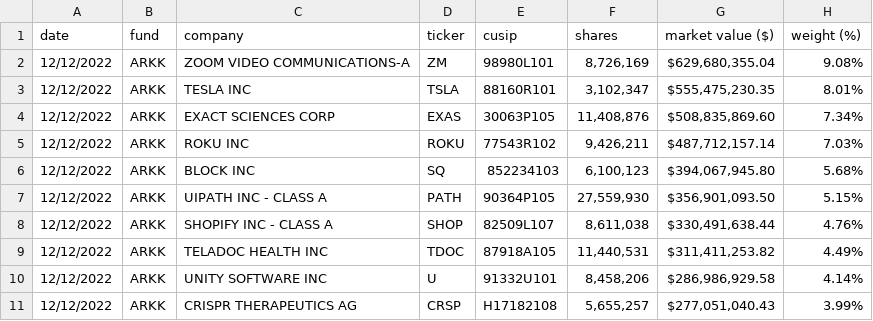
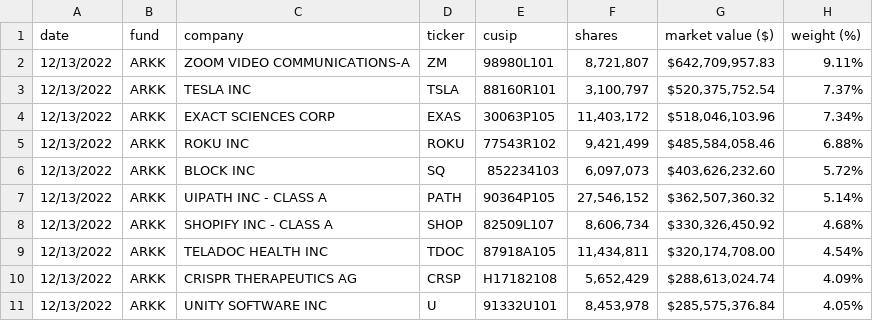
Before and after one commit to tsekityam/ark-funds-flat-data, a CSV file: ARK_INNOVATION_ETF_ARKK_HOLDINGS.csv, drawn as a sheet; only a part is shown; the diff covers the shown part only.

Commit message:
Flat: latest data (2022-12-14T00:20:39.489Z) {   "date": "2022-12-14T00:20:39.489Z",   "files": [     {       "name": "ARK_INNOVATION_ETF_ARKK_HOLDINGS.csv",       "deltaBytes": 1,       "source": "https://ark-funds.com/wp-content/uploads/funds-etf-csv/ARK_INNOVATION_ETF_ARKK_HOLDINGS.csv"     },     {       "name": "raw/ARK_INNOVATION_ETF_ARKK_HOLDINGS.csv",       "deltaBytes": 1,       "source": "https://ark-funds.com/wp-content/uploads/funds-etf-csv/ARK_INNOVATION_ETF_ARKK_HOLDINGS.csv"     }   ] }

```diff
--- a/ARK_INNOVATION_ETF_ARKK_HOLDINGS.csv
+++ b/ARK_INNOVATION_ETF_ARKK_HOLDINGS.csv
@@ -1,11 +1,11 @@
 date,fund,company,ticker,cusip,shares,market value ($),weight (%)
-12/12/2022,ARKK,ZOOM VIDEO COMMUNICATIONS-A,ZM,98980L101,"8,726,169","$629,680,355.04",9.08%
-12/12/2022,ARKK,TESLA INC,TSLA,88160R101,"3,102,347","$555,475,230.35",8.01%
-12/12/2022,ARKK,EXACT SCIENCES CORP,EXAS,30063P105,"11,408,876","$508,835,869.60",7.34%
-12/12/2022,ARKK,ROKU INC,ROKU,77543R102,"9,426,211","$487,712,157.14",7.03%
-12/12/2022,ARKK,BLOCK INC,SQ,852234103,"6,100,123","$394,067,945.80",5.68%
-12/12/2022,ARKK,UIPATH INC - CLASS A,PATH,90364P105,"27,559,930","$356,901,093.50",5.15%
-12/12/2022,ARKK,SHOPIFY INC - CLASS A,SHOP,82509L107,"8,611,038","$330,491,638.44",4.76%
-12/12/2022,ARKK,TELADOC HEALTH INC,TDOC,87918A105,"11,440,531","$311,411,253.82",4.49%
-12/12/2022,ARKK,UNITY SOFTWARE INC,U,91332U101,"8,458,206","$286,986,929.58",4.14%
-12/12/2022,ARKK,CRISPR THERAPEUTICS AG,CRSP,H17182108,"5,655,257","$277,051,040.43",3.99%
+12/13/2022,ARKK,ZOOM VIDEO COMMUNICATIONS-A,ZM,98980L101,"8,721,807","$642,709,957.83",9.11%
+12/13/2022,ARKK,TESLA INC,TSLA,88160R101,"3,100,797","$520,375,752.54",7.37%
+12/13/2022,ARKK,EXACT SCIENCES CORP,EXAS,30063P105,"11,403,172","$518,046,103.96",7.34%
+12/13/2022,ARKK,ROKU INC,ROKU,77543R102,"9,421,499","$485,584,058.46",6.88%
+12/13/2022,ARKK,BLOCK INC,SQ,852234103,"6,097,073","$403,626,232.60",5.72%
+12/13/2022,ARKK,UIPATH INC - CLASS A,PATH,90364P105,"27,546,152","$362,507,360.32",5.14%
+12/13/2022,ARKK,SHOPIFY INC - CLASS A,SHOP,82509L107,"8,606,734","$330,326,450.92",4.68%
+12/13/2022,ARKK,TELADOC HEALTH INC,TDOC,87918A105,"11,434,811","$320,174,708.00",4.54%
+12/13/2022,ARKK,CRISPR THERAPEUTICS AG,CRSP,H17182108,"5,652,429","$288,613,024.74",4.09%
+12/13/2022,ARKK,UNITY SOFTWARE INC,U,91332U101,"8,453,978","$285,575,376.84",4.05%
```
Also changed, not shown: 3 added rows, 3 removed rows and 70 edited cells elsewhere in this file, raw/ARK_INNOVATION_ETF_ARKK_HOLDINGS.csv.
